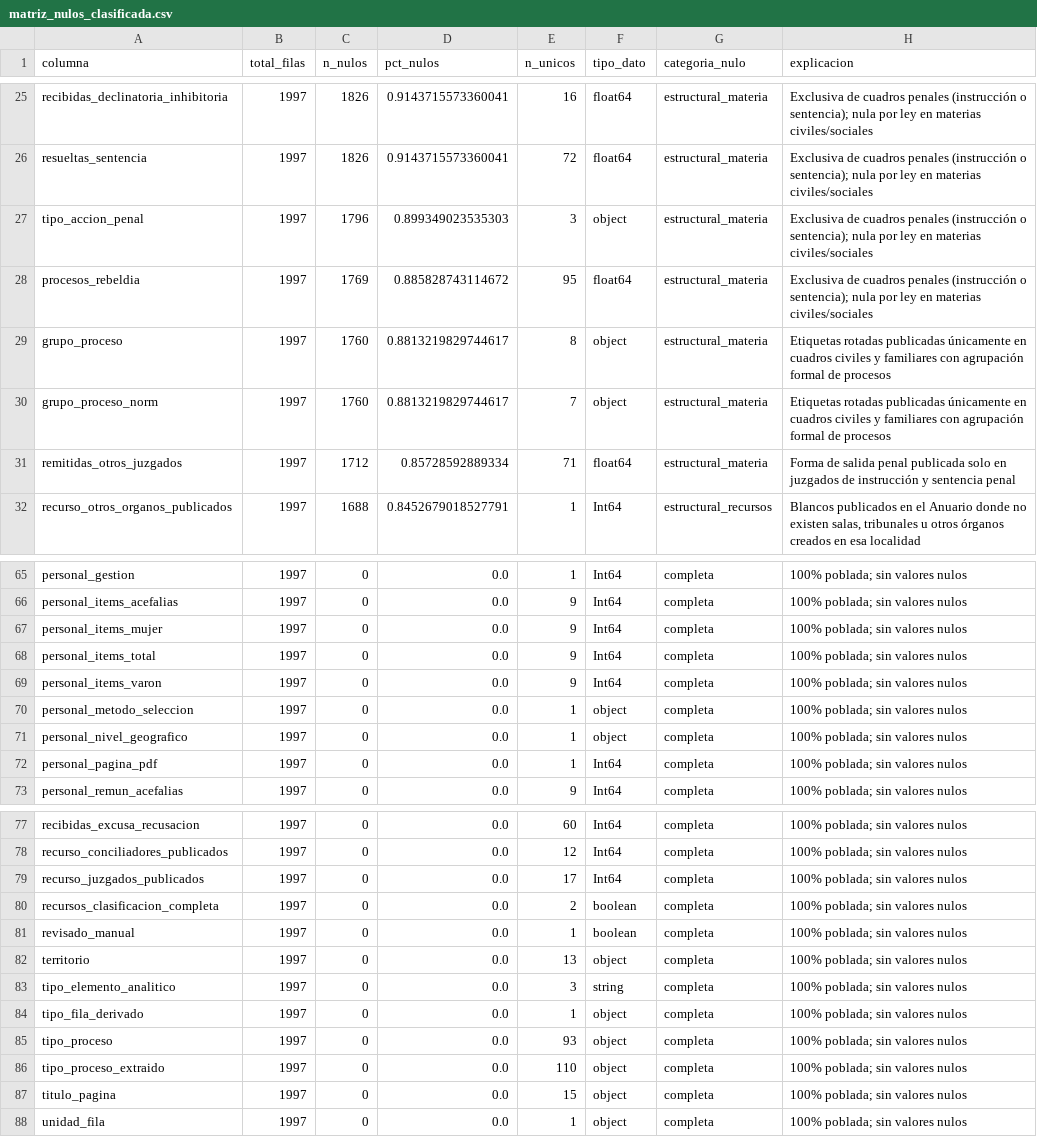
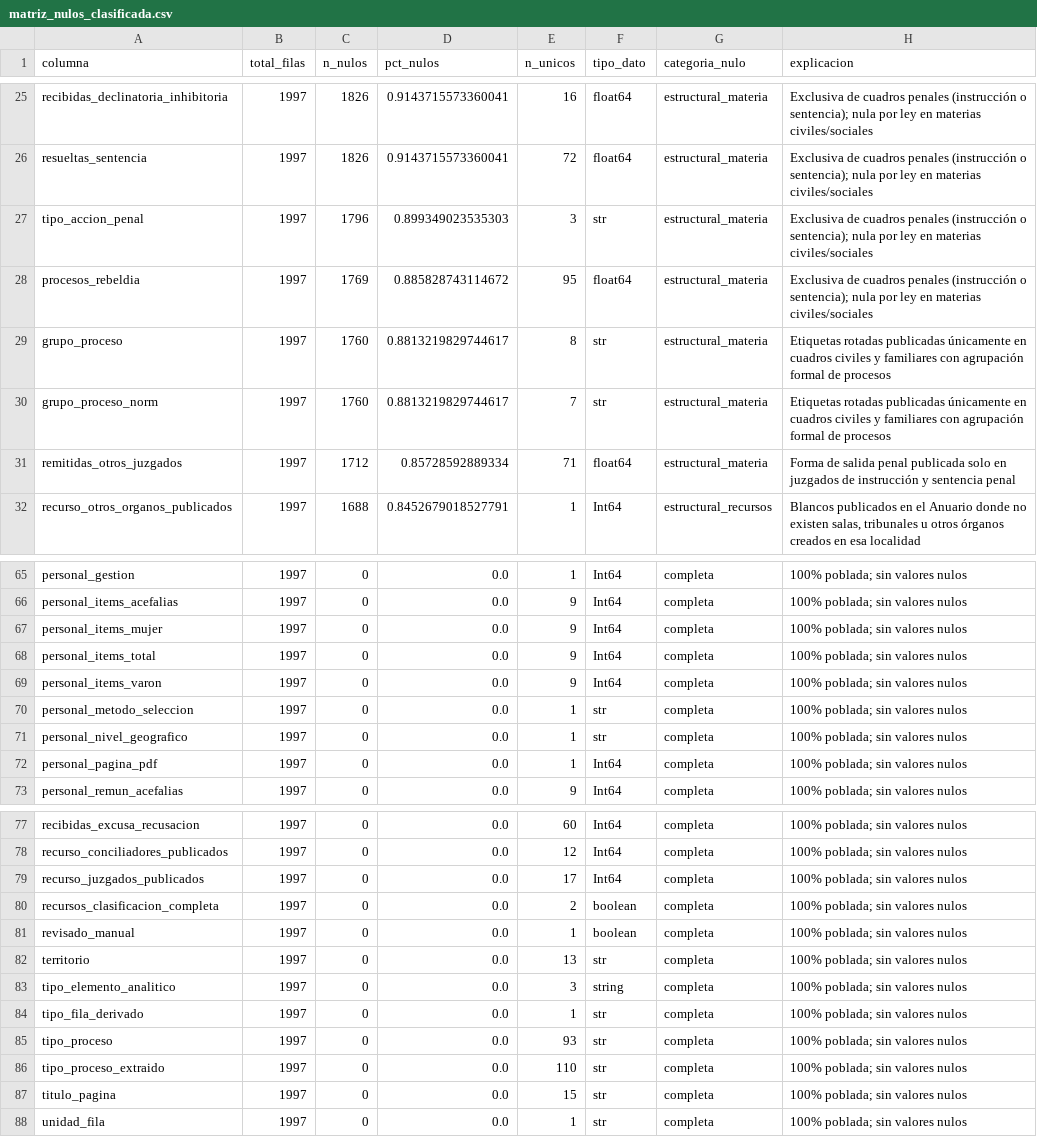
Before and after one commit to krilinxito/congestion-judicial-bolivia, a CSV file: data/curated/eda/matriz_nulos_clasificada.csv, drawn as a sheet; only a part is shown, gaps mark what is left out; the diff covers the shown part only.

```diff
--- a/data/curated/eda/matriz_nulos_clasificada.csv
+++ b/data/curated/eda/matriz_nulos_clasificada.csv
@@ -26,6 +26,6 @@ recibidas_declinatoria_inhibitoria,1997,1826,0.9143715573360041,16,float64,estru
 resueltas_sentencia,1997,1826,0.9143715573360041,72,float64,estructural_materia,Exclusiva de cuadros penales (instrucción o sentencia); nula por ley en materias civiles/sociales
-tipo_accion_penal,1997,1796,0.899349023535303,3,object,estructural_materia,Exclusiva de cuadros penales (instrucción o sentencia); nula por ley en materias civiles/sociales
+tipo_accion_penal,1997,1796,0.899349023535303,3,str,estructural_materia,Exclusiva de cuadros penales (instrucción o sentencia); nula por ley en materias civiles/sociales
 procesos_rebeldia,1997,1769,0.885828743114672,95,float64,estructural_materia,Exclusiva de cuadros penales (instrucción o sentencia); nula por ley en materias civiles/sociales
-grupo_proceso,1997,1760,0.8813219829744617,8,object,estructural_materia,Etiquetas rotadas publicadas únicamente en cuadros civiles y familiares con agrupación formal de procesos
-grupo_proceso_norm,1997,1760,0.8813219829744617,7,object,estructural_materia,Etiquetas rotadas publicadas únicamente en cuadros civiles y familiares con agrupación formal de procesos
+grupo_proceso,1997,1760,0.8813219829744617,8,str,estructural_materia,Etiquetas rotadas publicadas únicamente en cuadros civiles y familiares con agrupación formal de procesos
+grupo_proceso_norm,1997,1760,0.8813219829744617,7,str,estructural_materia,Etiquetas rotadas publicadas únicamente en cuadros civiles y familiares con agrupación formal de procesos
 remitidas_otros_juzgados,1997,1712,0.85728592889334,71,float64,estructural_materia,Forma de salida penal publicada solo en juzgados de instrucción y sentencia penal
@@ -69,4 +69,4 @@ personal_items_total,1997,0,0.0,9,Int64,completa,100% poblada; sin valores nulos
 personal_items_varon,1997,0,0.0,9,Int64,completa,100% poblada; sin valores nulos
-personal_metodo_seleccion,1997,0,0.0,1,object,completa,100% poblada; sin valores nulos
-personal_nivel_geografico,1997,0,0.0,1,object,completa,100% poblada; sin valores nulos
+personal_metodo_seleccion,1997,0,0.0,1,str,completa,100% poblada; sin valores nulos
+personal_nivel_geografico,1997,0,0.0,1,str,completa,100% poblada; sin valores nulos
 personal_pagina_pdf,1997,0,0.0,1,Int64,completa,100% poblada; sin valores nulos
@@ -81,8 +81,8 @@ recursos_clasificacion_completa,1997,0,0.0,2,boolean,completa,100% poblada; sin
 revisado_manual,1997,0,0.0,1,boolean,completa,100% poblada; sin valores nulos
-territorio,1997,0,0.0,13,object,completa,100% poblada; sin valores nulos
+territorio,1997,0,0.0,13,str,completa,100% poblada; sin valores nulos
 tipo_elemento_analitico,1997,0,0.0,3,string,completa,100% poblada; sin valores nulos
-tipo_fila_derivado,1997,0,0.0,1,object,completa,100% poblada; sin valores nulos
-tipo_proceso,1997,0,0.0,93,object,completa,100% poblada; sin valores nulos
-tipo_proceso_extraido,1997,0,0.0,110,object,completa,100% poblada; sin valores nulos
-titulo_pagina,1997,0,0.0,15,object,completa,100% poblada; sin valores nulos
-unidad_fila,1997,0,0.0,1,object,completa,100% poblada; sin valores nulos
+tipo_fila_derivado,1997,0,0.0,1,str,completa,100% poblada; sin valores nulos
+tipo_proceso,1997,0,0.0,93,str,completa,100% poblada; sin valores nulos
+tipo_proceso_extraido,1997,0,0.0,110,str,completa,100% poblada; sin valores nulos
+titulo_pagina,1997,0,0.0,15,str,completa,100% poblada; sin valores nulos
+unidad_fila,1997,0,0.0,1,str,completa,100% poblada; sin valores nulos
```
Also changed, not shown: 16 edited cells elsewhere in this file, data/curated/eda/resumen_indicadores_materia.csv, reports/tables/resumen_congestion_ambito.csv, 15 other files.
